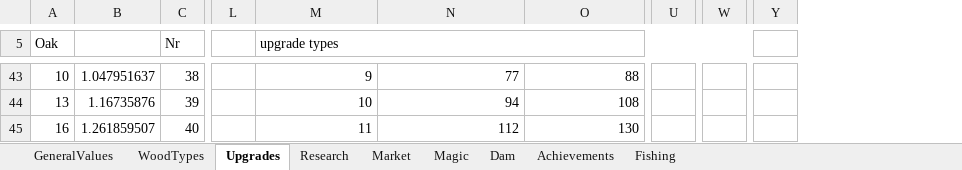
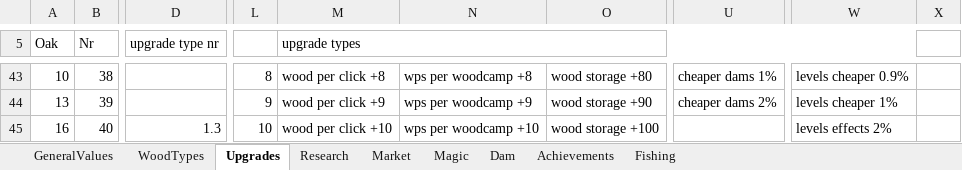
Before and after one commit to mdbernhards/BeaverIncremental, an Excel workbook: Beavers incremental mega sheet.xlsx, sheet Upgrades, drawn as a sheet; only a part is shown, gaps mark what is left out; values as stored, in another font and other column widths than the file's, no cell formats; removed rows and columns are numbered as before the commit, all else as after; the diff covers the shown part only; the diff names each change by its address in the sheet, - before the commit and + after, or states it on an @@ line.

```diff
--- a/Beavers incremental mega sheet.xlsx (sheet Upgrades)
+++ b/Beavers incremental mega sheet.xlsx (sheet Upgrades)
-column B, rows 43-45: 1.047951637 | 1.16735876 | 1.261859507
+column D (upgrade type nr), row 45: 1.3
-column U, empty
+column U, rows 43-44: cheaper dams 1% | cheaper dams 2%
-column W, empty
-column Y, empty
+column W, rows 43-45: levels cheaper 0.9% | levels cheaper 1% | levels effects 2%
+column X, empty
-L43: (empty)
+L43: 8
-M43 (upgrade types): 9
+M43 (upgrade types): wood per click +8
-N43: 77
+N43: wps per woodcamp +8
-O43: 88
+O43: wood storage +80
-L44: (empty)
+L44: 9
-M44 (upgrade types): 10
+M44 (upgrade types): wood per click +9
-N44: 94
+N44: wps per woodcamp +9
-O44: 108
+O44: wood storage +90
-L45: (empty)
+L45: 10
-M45 (upgrade types): 11
+M45 (upgrade types): wood per click +10
-N45: 112
+N45: wps per woodcamp +10
-O45: 130
+O45: wood storage +100
```
Also changed, not shown: 1 added row, 1 removed row, 1 removed column and 921 edited cells elsewhere in this sheet, cell formats, formulas that keep their value.
